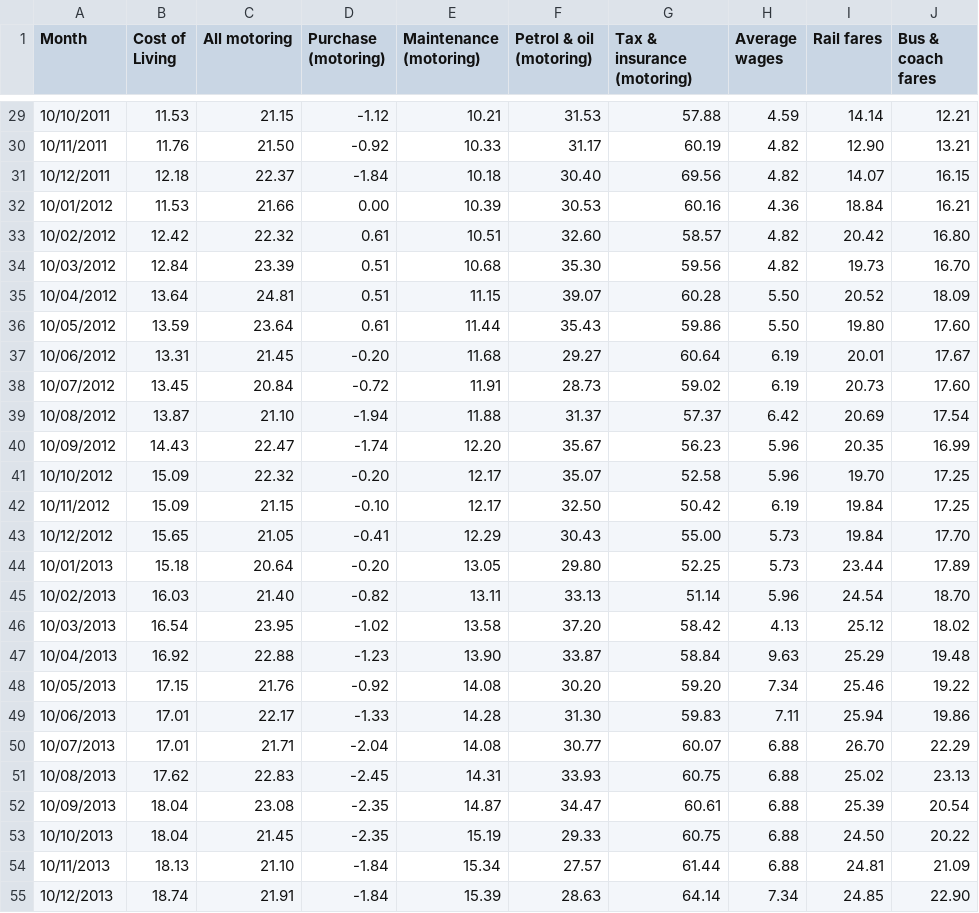
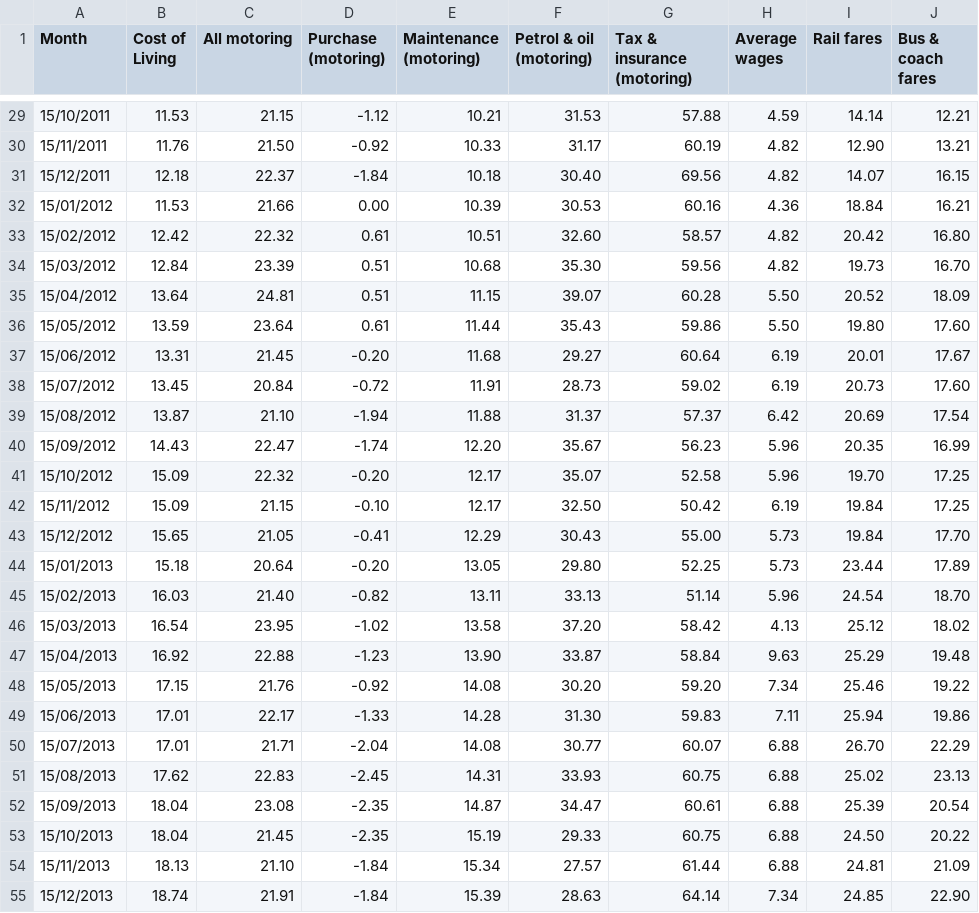
Before and after one commit to majazaloznik/2019-rac-parking, a CSV file: data/01-raw/rpi.csv, drawn as a sheet; only a part is shown, gaps mark what is left out; the diff covers the shown part only.

```diff
--- a/data/01-raw/rpi.csv
+++ b/data/01-raw/rpi.csv
@@ -29,27 +29,27 @@ Month,Cost of Living,All motoring,Purchase (motoring),Maintenance (motoring),Pet
-10/10/2011,11.53,21.15,-1.12,10.21,31.53,57.88,4.59,14.14,12.21
-10/11/2011,11.76,21.50,-0.92,10.33,31.17,60.19,4.82,12.90,13.21
-10/12/2011,12.18,22.37,-1.84,10.18,30.40,69.56,4.82,14.07,16.15
-10/01/2012,11.53,21.66,0.00,10.39,30.53,60.16,4.36,18.84,16.21
-10/02/2012,12.42,22.32,0.61,10.51,32.60,58.57,4.82,20.42,16.80
-10/03/2012,12.84,23.39,0.51,10.68,35.30,59.56,4.82,19.73,16.70
-10/04/2012,13.64,24.81,0.51,11.15,39.07,60.28,5.50,20.52,18.09
-10/05/2012,13.59,23.64,0.61,11.44,35.43,59.86,5.50,19.80,17.60
-10/06/2012,13.31,21.45,-0.20,11.68,29.27,60.64,6.19,20.01,17.67
-10/07/2012,13.45,20.84,-0.72,11.91,28.73,59.02,6.19,20.73,17.60
-10/08/2012,13.87,21.10,-1.94,11.88,31.37,57.37,6.42,20.69,17.54
-10/09/2012,14.43,22.47,-1.74,12.20,35.67,56.23,5.96,20.35,16.99
-10/10/2012,15.09,22.32,-0.20,12.17,35.07,52.58,5.96,19.70,17.25
-10/11/2012,15.09,21.15,-0.10,12.17,32.50,50.42,6.19,19.84,17.25
-10/12/2012,15.65,21.05,-0.41,12.29,30.43,55.00,5.73,19.84,17.70
-10/01/2013,15.18,20.64,-0.20,13.05,29.80,52.25,5.73,23.44,17.89
-10/02/2013,16.03,21.40,-0.82,13.11,33.13,51.14,5.96,24.54,18.70
-10/03/2013,16.54,23.95,-1.02,13.58,37.20,58.42,4.13,25.12,18.02
-10/04/2013,16.92,22.88,-1.23,13.90,33.87,58.84,9.63,25.29,19.48
-10/05/2013,17.15,21.76,-0.92,14.08,30.20,59.20,7.34,25.46,19.22
-10/06/2013,17.01,22.17,-1.33,14.28,31.30,59.83,7.11,25.94,19.86
-10/07/2013,17.01,21.71,-2.04,14.08,30.77,60.07,6.88,26.70,22.29
-10/08/2013,17.62,22.83,-2.45,14.31,33.93,60.75,6.88,25.02,23.13
-10/09/2013,18.04,23.08,-2.35,14.87,34.47,60.61,6.88,25.39,20.54
-10/10/2013,18.04,21.45,-2.35,15.19,29.33,60.75,6.88,24.50,20.22
-10/11/2013,18.13,21.10,-1.84,15.34,27.57,61.44,6.88,24.81,21.09
-10/12/2013,18.74,21.91,-1.84,15.39,28.63,64.14,7.34,24.85,22.90
+15/10/2011,11.53,21.15,-1.12,10.21,31.53,57.88,4.59,14.14,12.21
+15/11/2011,11.76,21.50,-0.92,10.33,31.17,60.19,4.82,12.90,13.21
+15/12/2011,12.18,22.37,-1.84,10.18,30.40,69.56,4.82,14.07,16.15
+15/01/2012,11.53,21.66,0.00,10.39,30.53,60.16,4.36,18.84,16.21
+15/02/2012,12.42,22.32,0.61,10.51,32.60,58.57,4.82,20.42,16.80
+15/03/2012,12.84,23.39,0.51,10.68,35.30,59.56,4.82,19.73,16.70
+15/04/2012,13.64,24.81,0.51,11.15,39.07,60.28,5.50,20.52,18.09
+15/05/2012,13.59,23.64,0.61,11.44,35.43,59.86,5.50,19.80,17.60
+15/06/2012,13.31,21.45,-0.20,11.68,29.27,60.64,6.19,20.01,17.67
+15/07/2012,13.45,20.84,-0.72,11.91,28.73,59.02,6.19,20.73,17.60
+15/08/2012,13.87,21.10,-1.94,11.88,31.37,57.37,6.42,20.69,17.54
+15/09/2012,14.43,22.47,-1.74,12.20,35.67,56.23,5.96,20.35,16.99
+15/10/2012,15.09,22.32,-0.20,12.17,35.07,52.58,5.96,19.70,17.25
+15/11/2012,15.09,21.15,-0.10,12.17,32.50,50.42,6.19,19.84,17.25
+15/12/2012,15.65,21.05,-0.41,12.29,30.43,55.00,5.73,19.84,17.70
+15/01/2013,15.18,20.64,-0.20,13.05,29.80,52.25,5.73,23.44,17.89
+15/02/2013,16.03,21.40,-0.82,13.11,33.13,51.14,5.96,24.54,18.70
+15/03/2013,16.54,23.95,-1.02,13.58,37.20,58.42,4.13,25.12,18.02
+15/04/2013,16.92,22.88,-1.23,13.90,33.87,58.84,9.63,25.29,19.48
+15/05/2013,17.15,21.76,-0.92,14.08,30.20,59.20,7.34,25.46,19.22
+15/06/2013,17.01,22.17,-1.33,14.28,31.30,59.83,7.11,25.94,19.86
+15/07/2013,17.01,21.71,-2.04,14.08,30.77,60.07,6.88,26.70,22.29
+15/08/2013,17.62,22.83,-2.45,14.31,33.93,60.75,6.88,25.02,23.13
+15/09/2013,18.04,23.08,-2.35,14.87,34.47,60.61,6.88,25.39,20.54
+15/10/2013,18.04,21.45,-2.35,15.19,29.33,60.75,6.88,24.50,20.22
+15/11/2013,18.13,21.10,-1.84,15.34,27.57,61.44,6.88,24.81,21.09
+15/12/2013,18.74,21.91,-1.84,15.39,28.63,64.14,7.34,24.85,22.90
```
Also changed, not shown: 97 edited cells elsewhere in this file, 22 other files.
